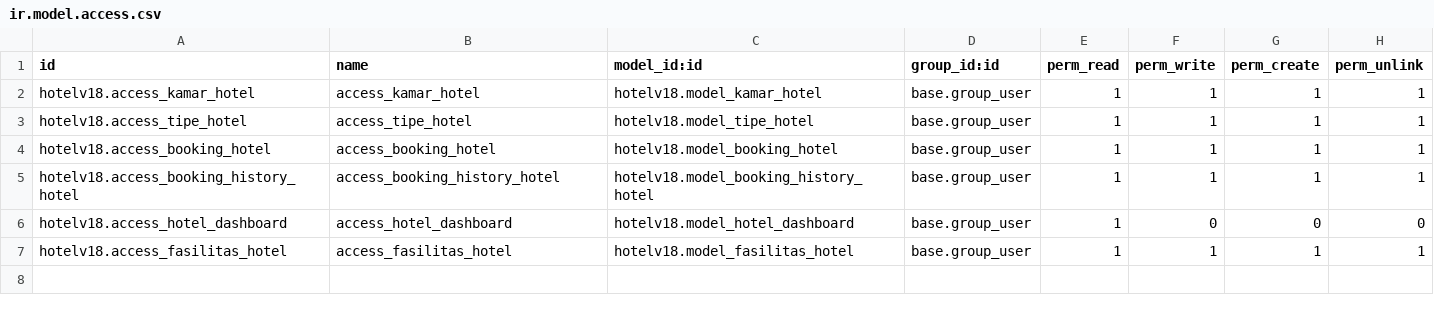
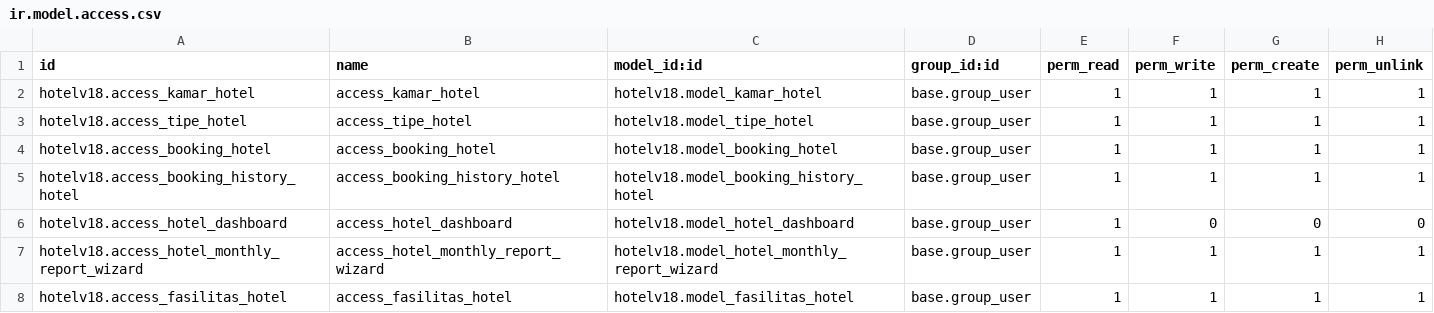
Before and after one commit to Botttllee/Hotel-Management-Odoo-18, a CSV file: security/ir.model.access.csv, drawn as a sheet.

Commit message:
[ADD]QWEB PDF Reports

```diff
--- a/security/ir.model.access.csv
+++ b/security/ir.model.access.csv
@@ -6,2 +6,3 @@ hotelv18.access_booking_history_hotel,access_booking_history_hotel,hotelv18.mode
 hotelv18.access_hotel_dashboard,access_hotel_dashboard,hotelv18.model_hotel_dashboard,base.group_user,1,0,0,0
+hotelv18.access_hotel_monthly_report_wizard,access_hotel_monthly_report_wizard,hotelv18.model_hotel_monthly_report_wizard,base.group_user,1,1,1,1
 hotelv18.access_fasilitas_hotel,access_fasilitas_hotel,hotelv18.model_fasilitas_hotel,base.group_user,1,1,1,1
```
Also changed, not shown: 11 other files.
